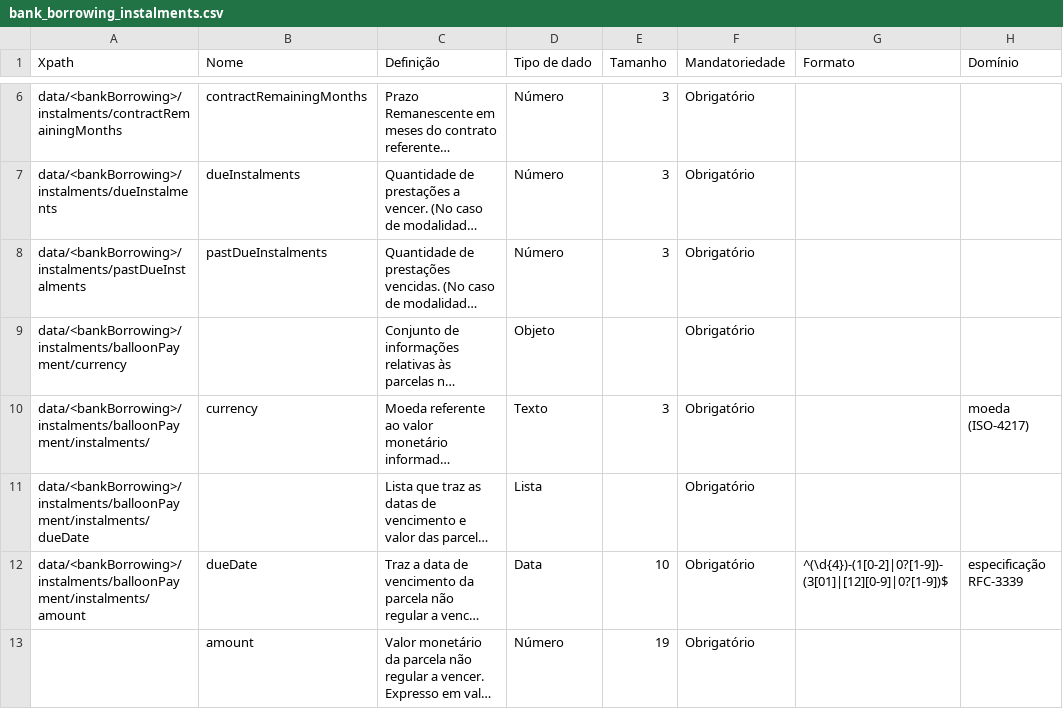
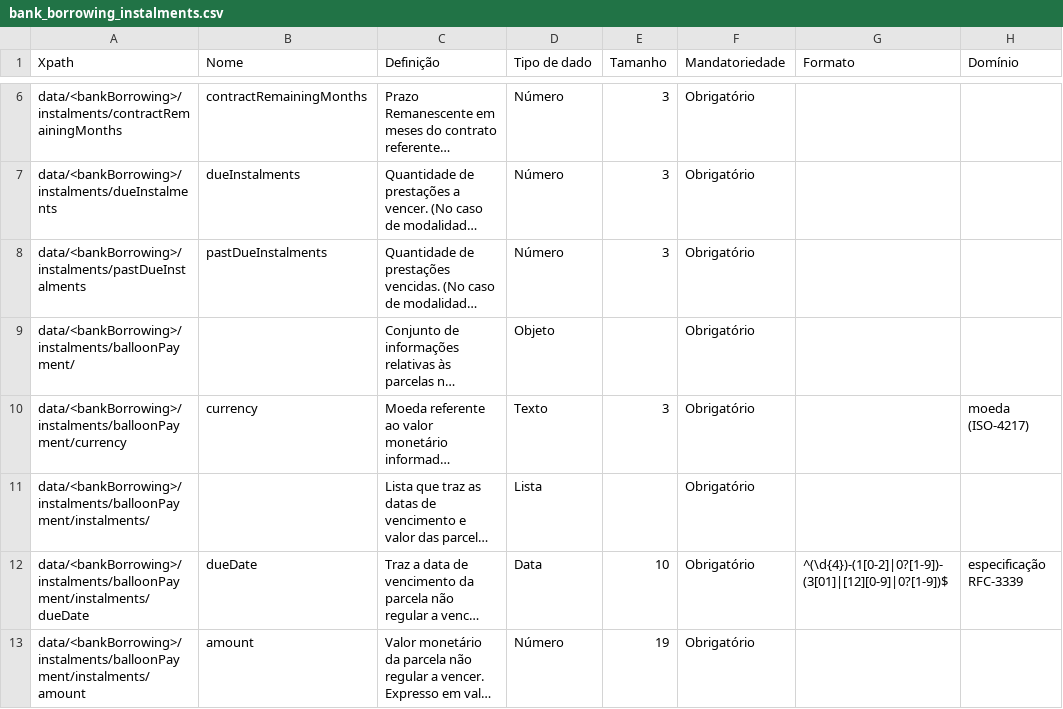
Before and after one commit to GFTOB/areadesenvolvedor-fase2, a CSV file: dictionary/bank_borrowing_instalments.csv, drawn as a sheet; only a part is shown, gaps mark what is left out; long unchanged cells end in …; the diff names each change by its address in the sheet, - before the commit and + after, or states it on an @@ line.

```diff
--- a/dictionary/bank_borrowing_instalments.csv
+++ b/dictionary/bank_borrowing_instalments.csv
-A9 (Xpath): data/<bankBorrowing>/instalments/balloonPayment/currency
+A9 (Xpath): data/<bankBorrowing>/instalments/balloonPayment/
-A10 (Xpath): data/<bankBorrowing>/instalments/balloonPayment/instalments/
+A10 (Xpath): data/<bankBorrowing>/instalments/balloonPayment/currency
-A11 (Xpath): data/<bankBorrowing>/instalments/balloonPayment/instalments/dueDate
+A11 (Xpath): data/<bankBorrowing>/instalments/balloonPayment/instalments/
-A12 (Xpath): data/<bankBorrowing>/instalments/balloonPayment/instalments/amount
+A12 (Xpath): data/<bankBorrowing>/instalments/balloonPayment/instalments/dueDate
-A13 (Xpath): (empty)
+A13 (Xpath): data/<bankBorrowing>/instalments/balloonPayment/instalments/amount
```
Also changed, not shown: 1 other file.
